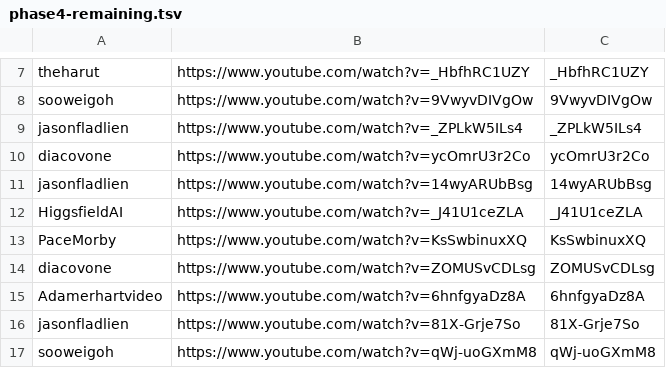
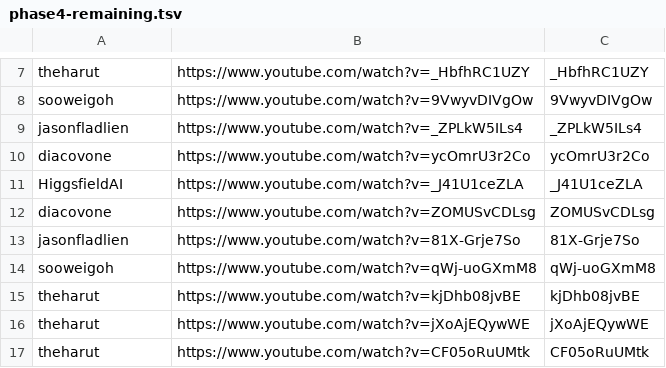
Before and after one commit to technirmata/yt-deep-knowledge-distributed, a TSV file: queue/phase4-remaining.tsv, drawn as a sheet; only a part is shown, gaps mark what is left out; the shorter side is filled out with more unchanged rows; the diff names each change by its address in the sheet, - before the commit and + after, or states it on an @@ line.

Commit message:
Daily Phase 4 dispatch: refresh remaining queue (2026-09-14)

```diff
--- a/queue/phase4-remaining.tsv
+++ b/queue/phase4-remaining.tsv
-row 11: jasonfladlien | https://www.youtube.com/watch?v=14wyARUbBsg | 14wyARUbBsg
-row 13: PaceMorby | https://www.youtube.com/watch?v=KsSwbinuxXQ | KsSwbinuxXQ
-row 15: Adamerhartvideo | https://www.youtube.com/watch?v=6hnfgyaDz8A | 6hnfgyaDz8A
```
